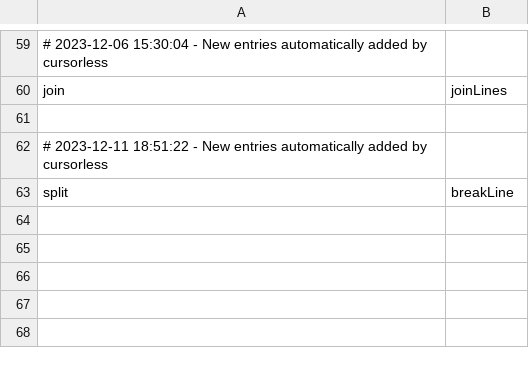
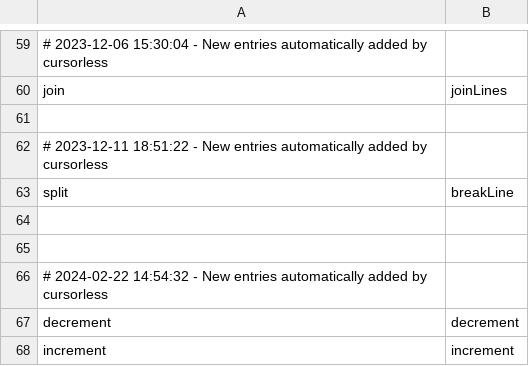
Before and after one commit to pokey/pokey_talon, a CSV file: cursorless-settings/actions.csv, drawn as a sheet; only a part is shown, gaps mark what is left out; the diff names each change by its address in the sheet, - before the commit and + after, or states it on an @@ line.

```diff
--- a/cursorless-settings/actions.csv
+++ b/cursorless-settings/actions.csv
+row 64: (empty)
+row 65: (empty)
+row 66: # 2024-02-22 14:54:32 - New entries automatically added by cursorless
+row 67: decrement | decrement
+row 68: increment | increment
```
Also changed, not shown: cursorless-settings/experimental/actions_custom.csv, 14 other files.
